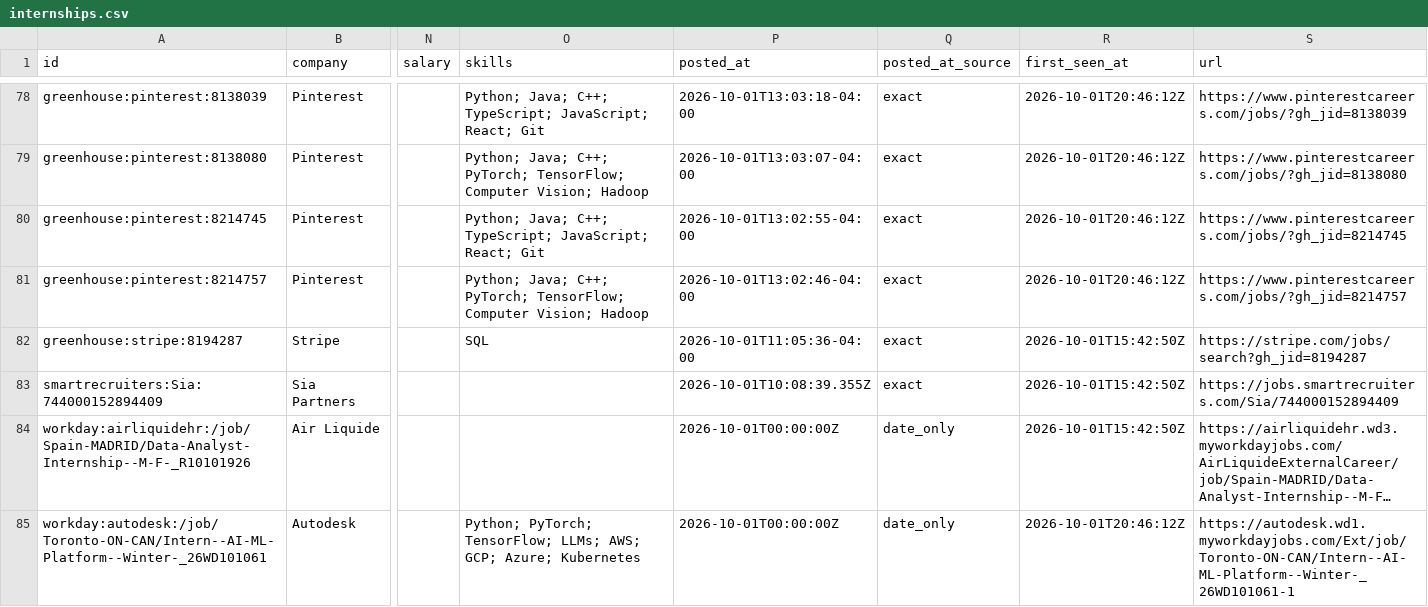
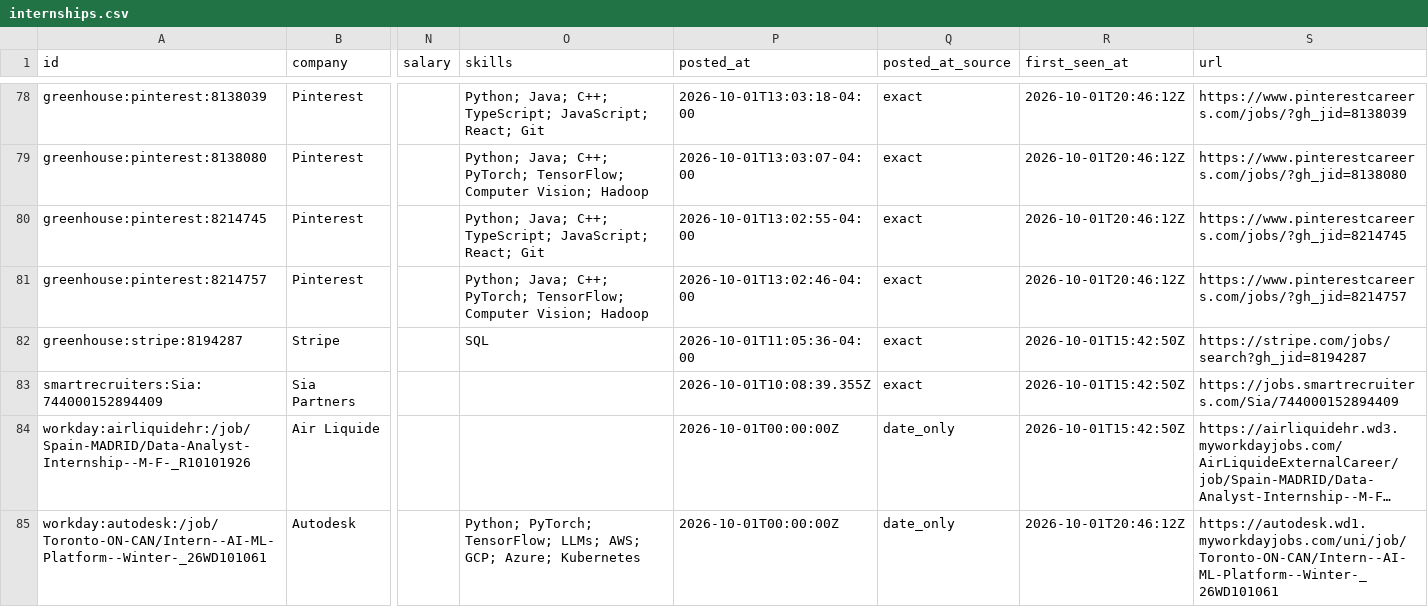
Before and after one commit to parkerhayashi/Automated-List-Of-Summer-2027-and-Fall-2026-Tech-Internships, a CSV file: data/internships.csv, drawn as a sheet; only a part is shown, gaps mark what is left out; long unchanged cells end in …; the diff covers the shown part only; the diff names each change by its address in the sheet, - before the commit and + after, or states it on an @@ line.

```diff
--- a/data/internships.csv
+++ b/data/internships.csv
-S85 (url): https://autodesk.wd1.myworkdayjobs.com/Ext/job/Toronto-ON-CAN/Intern--AI-ML-Platform--Winter-_26WD101061-1
+S85 (url): https://autodesk.wd1.myworkdayjobs.com/uni/job/Toronto-ON-CAN/Intern--AI-ML-Platform--Winter-_26WD101061
```
Also changed, not shown: 3 edited cells elsewhere in this file, docs/internships.csv, 12 other files.
